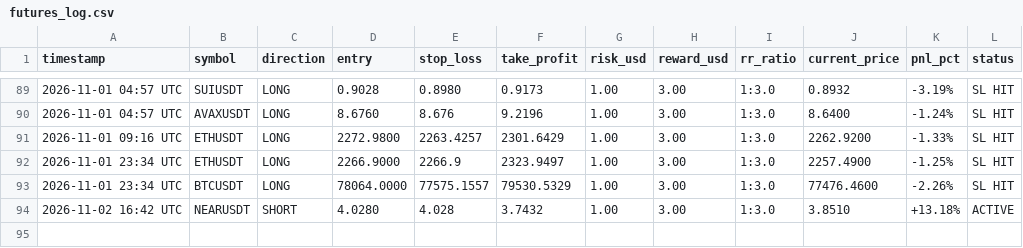
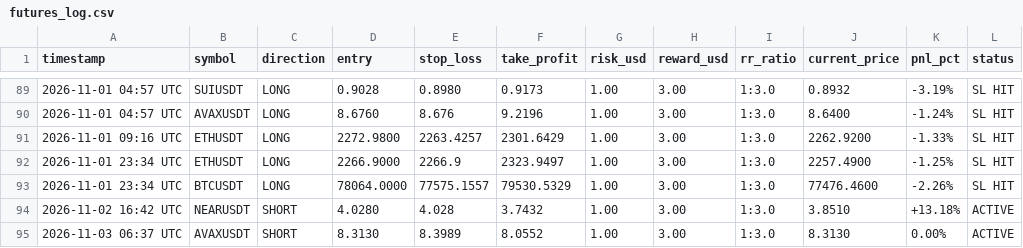
Before and after one commit to musha1229/crypto-future-bot, a CSV file: futures_log.csv, drawn as a sheet; only a part is shown, gaps mark what is left out; the diff names each change by its address in the sheet, - before the commit and + after, or states it on an @@ line.

```diff
--- a/futures_log.csv
+++ b/futures_log.csv
+row 95: 2026-11-03 06:37 UTC | AVAXUSDT | SHORT | 8.3130 | 8.3989 | 8.0552 | 1.00 | 3.00 | 1:3.0 | 8.3130 | 0.00% | ACTIVE
```
